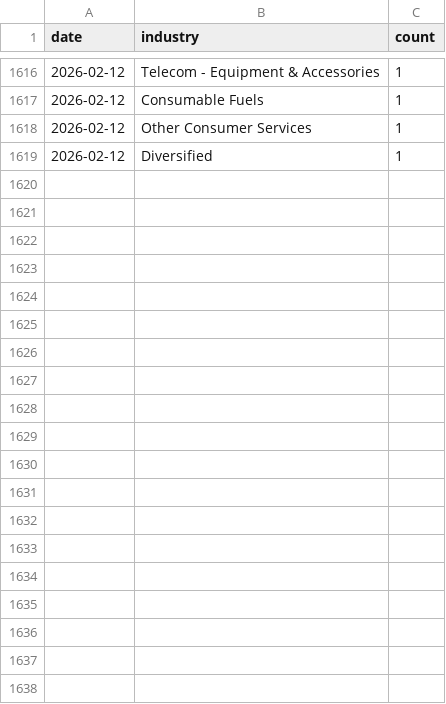
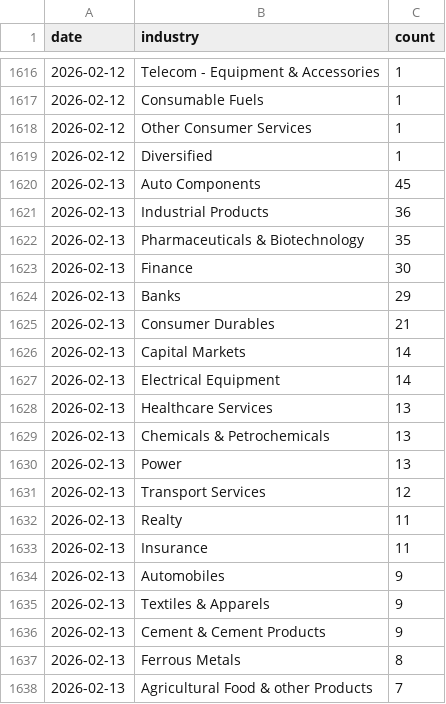
Before and after one commit to flamemission-boop/screener-industry-tracker, a CSV file: data/industry_data.csv, drawn as a sheet; only a part is shown, gaps mark what is left out; the diff covers the shown part only; the diff names each change by its address in the sheet, - before the commit and + after, or states it on an @@ line.

```diff
--- a/data/industry_data.csv
+++ b/data/industry_data.csv
+row 1620: 2026-02-13 | Auto Components | 45
+row 1621: 2026-02-13 | Industrial Products | 36
+row 1622: 2026-02-13 | Pharmaceuticals & Biotechnology | 35
+row 1623: 2026-02-13 | Finance | 30
+row 1624: 2026-02-13 | Banks | 29
+row 1625: 2026-02-13 | Consumer Durables | 21
+row 1626: 2026-02-13 | Capital Markets | 14
+row 1627: 2026-02-13 | Electrical Equipment | 14
+row 1628: 2026-02-13 | Healthcare Services | 13
+row 1629: 2026-02-13 | Chemicals & Petrochemicals | 13
+row 1630: 2026-02-13 | Power | 13
+row 1631: 2026-02-13 | Transport Services | 12
+row 1632: 2026-02-13 | Realty | 11
+row 1633: 2026-02-13 | Insurance | 11
+row 1634: 2026-02-13 | Automobiles | 9
+row 1635: 2026-02-13 | Textiles & Apparels | 9
+row 1636: 2026-02-13 | Cement & Cement Products | 9
+row 1637: 2026-02-13 | Ferrous Metals | 8
+row 1638: 2026-02-13 | Agricultural Food & other Products | 7
```
Also changed, not shown: 32 added rows elsewhere in this file, 1 other file.
